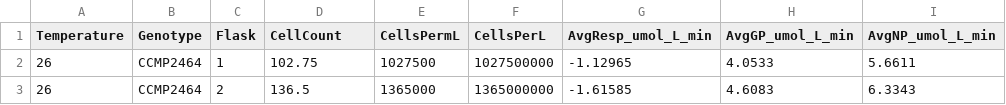
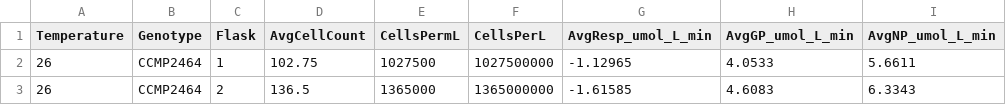
Before and after one commit to jennicamoffat/CSUNthesis, a CSV file: Data/OctoberPnR_r.csv, drawn as a sheet; only a part is shown; the diff names each change by its address in the sheet, - before the commit and + after, or states it on an @@ line.

Commit message:
Column name: count -> avgcount

```diff
--- a/Data/OctoberPnR_r.csv
+++ b/Data/OctoberPnR_r.csv
-D1: CellCount
+D1: AvgCellCount
```
